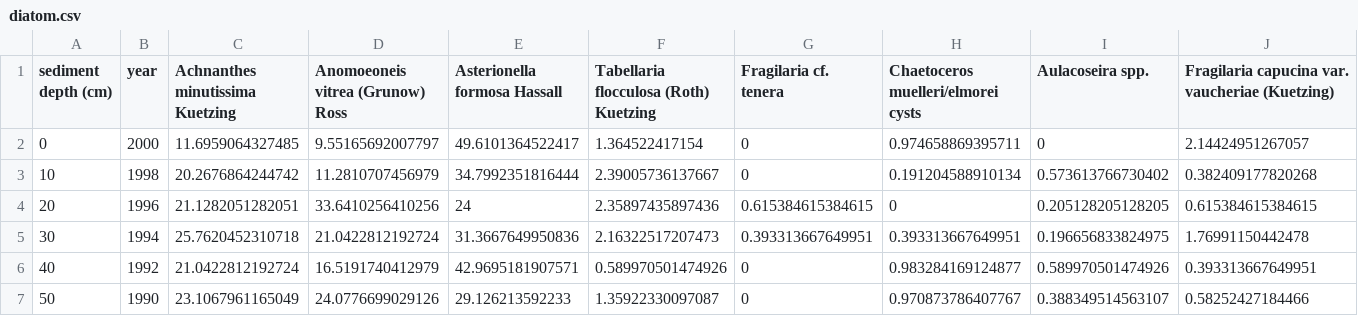
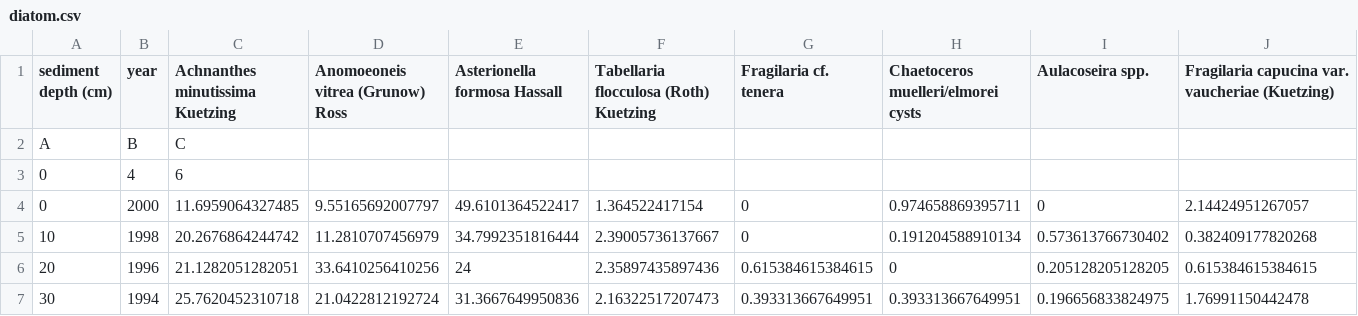
Before and after one commit to Micah314Smith/asymptote-open, a CSV file: doc/diatom.csv, drawn as a sheet; only a part is shown; the shorter side is filled out with more unchanged rows; rows hold the shown columns only; the diff names each change by its address in the sheet, - before the commit and + after, or states it on an @@ line.

```diff
--- a/doc/diatom.csv
+++ b/doc/diatom.csv
+row 2: A | B | C
+row 3: 0 | 4 | 6
```
Also changed, not shown: 1 other file.
